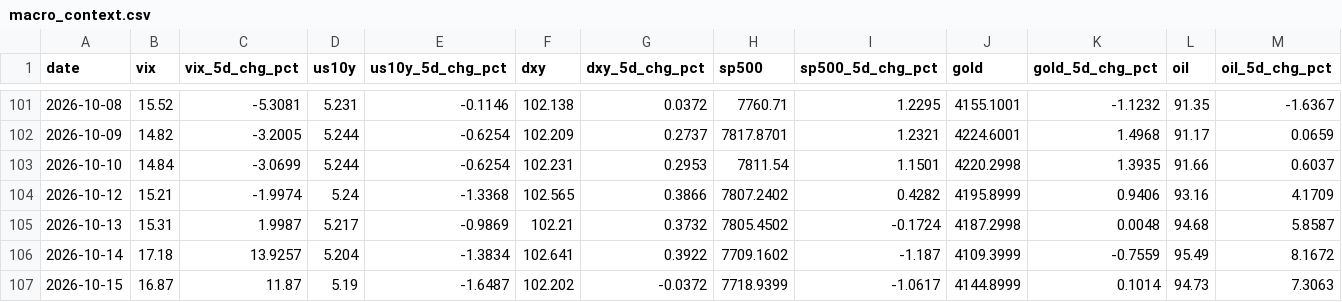
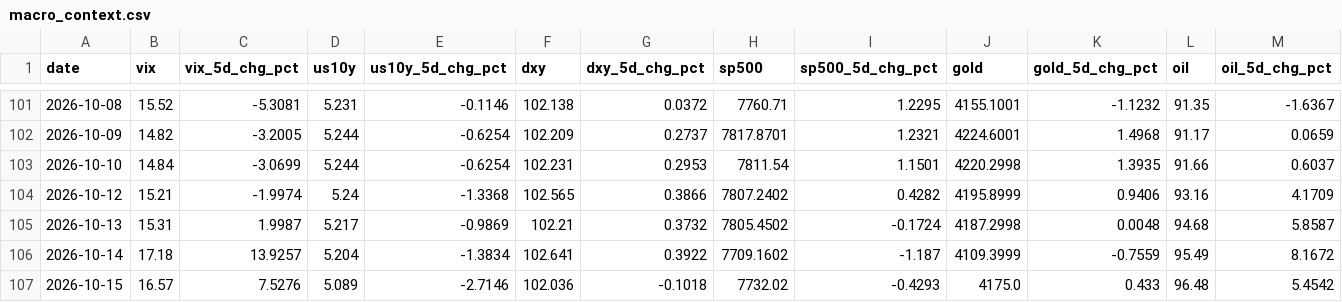
Before and after one commit to romankostin25-code/timecopilot-tracker, a CSV file: data/macro_context.csv, drawn as a sheet; only a part is shown, gaps mark what is left out; the diff covers the shown part only; the diff names each change by its address in the sheet, - before the commit and + after, or states it on an @@ line.

Commit message:
data: morning update 2026-10-15 18:04 UTC

```diff
--- a/data/macro_context.csv
+++ b/data/macro_context.csv
-B107 (vix): 16.87
+B107 (vix): 16.57
-C107 (vix_5d_chg_pct): 11.87
+C107 (vix_5d_chg_pct): 7.5276
-D107 (us10y): 5.19
+D107 (us10y): 5.089
-E107 (us10y_5d_chg_pct): -1.6487
+E107 (us10y_5d_chg_pct): -2.7146
-F107 (dxy): 102.202
+F107 (dxy): 102.036
-G107 (dxy_5d_chg_pct): -0.0372
+G107 (dxy_5d_chg_pct): -0.1018
-H107 (sp500): 7718.9399
+H107 (sp500): 7732.02
-I107 (sp500_5d_chg_pct): -1.0617
+I107 (sp500_5d_chg_pct): -0.4293
-J107 (gold): 4144.8999
+J107 (gold): 4175.0
-K107 (gold_5d_chg_pct): 0.1014
+K107 (gold_5d_chg_pct): 0.433
-L107 (oil): 94.73
+L107 (oil): 96.48
-M107 (oil_5d_chg_pct): 7.3063
+M107 (oil_5d_chg_pct): 5.4542
```
Also changed, not shown: 6 edited cells elsewhere in this file, 8 other files.
